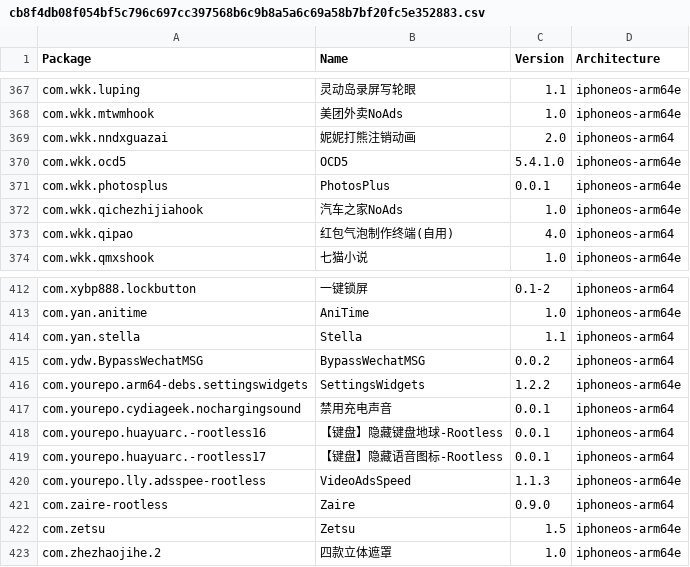
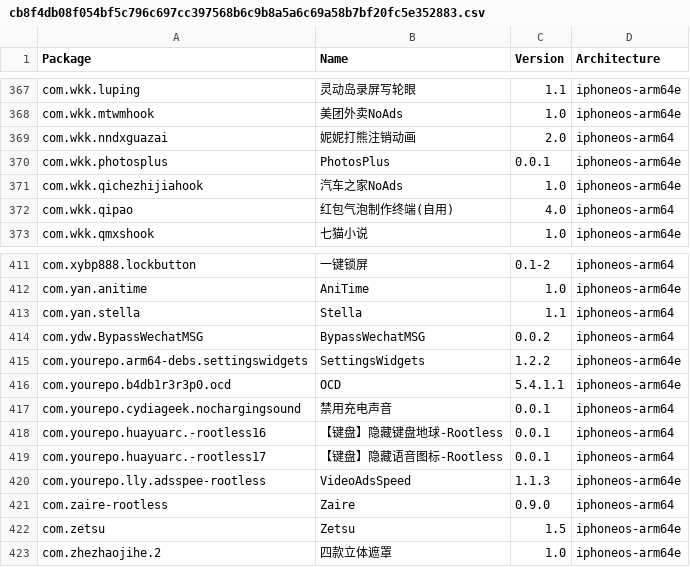
Before and after one commit to TrollStoreX/crc_bark, a CSV file: Library/Caches/com.nan.crc/cb8f4db08f054bf5c796c697cc397568b6c9b8a5a6c69a58b7bf20fc5e352883.csv, drawn as a sheet; only a part is shown, gaps mark what is left out; removed rows and columns are numbered as before the commit, all else as after; the diff names each change by its address in the sheet, - before the commit and + after, or states it on an @@ line.

```diff
--- a/Library/Caches/com.nan.crc/cb8f4db08f054bf5c796c697cc397568b6c9b8a5a6c69a58b7bf20fc5e352883.csv
+++ b/Library/Caches/com.nan.crc/cb8f4db08f054bf5c796c697cc397568b6c9b8a5a6c69a58b7bf20fc5e352883.csv
-row 370: com.wkk.ocd5 | OCD5 | 5.4.1.0 | iphoneos-arm64e
+row 416: com.yourepo.b4db1r3r3p0.ocd | OCD | 5.4.1.1 | iphoneos-arm64e
```
